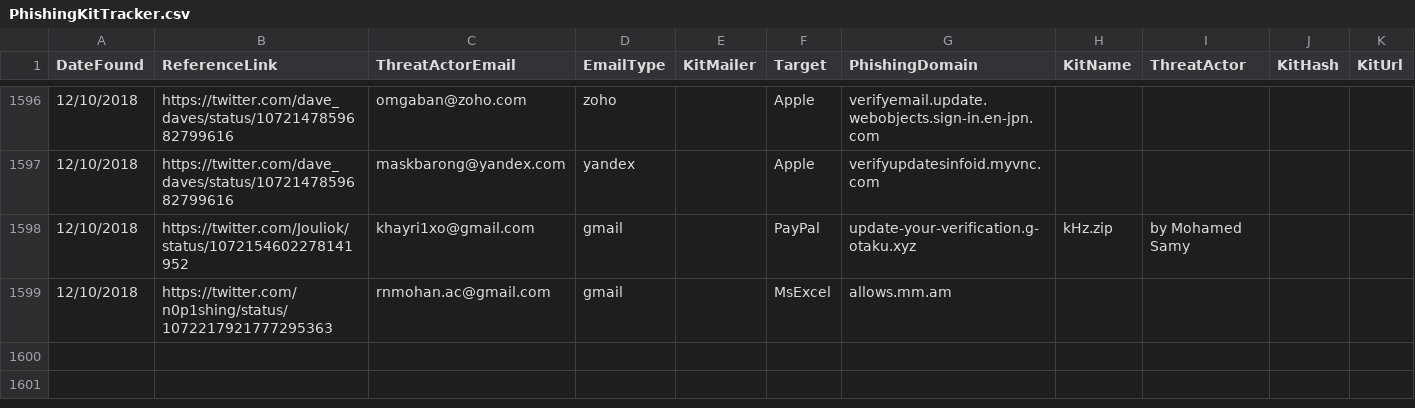
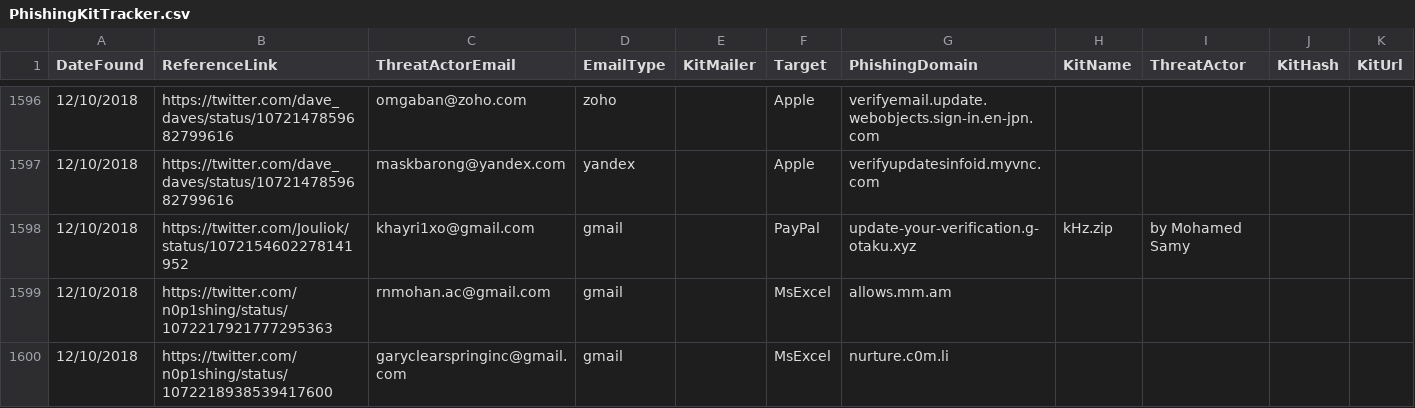
Before and after one commit to neonprimetime/PhishingKitTracker, a CSV file: PhishingKitTracker.csv, drawn as a sheet; only a part is shown, gaps mark what is left out; the diff names each change by its address in the sheet, - before the commit and + after, or states it on an @@ line.

Commit message:
1 from n0p1shing
1 from n0p1shing

```diff
--- a/PhishingKitTracker.csv
+++ b/PhishingKitTracker.csv
+row 1600: 12/10/2018 | https://twitter.com/n0p1shing/status/1072218938539417600 | garyclearspringinc@gmail.com | gmail |  | MsExcel | nurture.c0m.li
```
